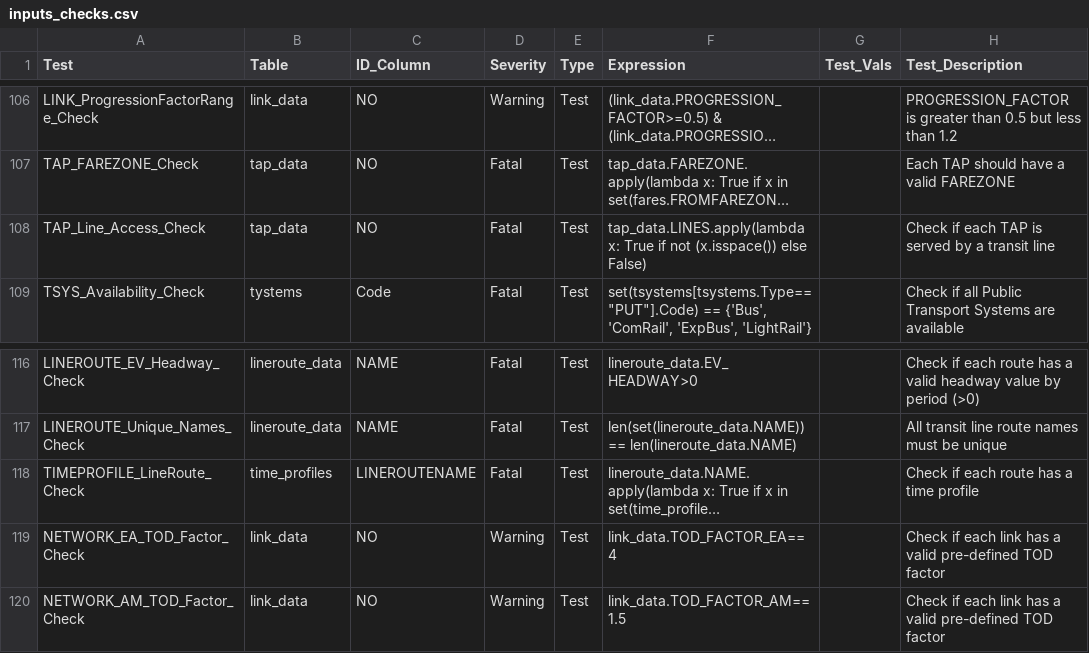
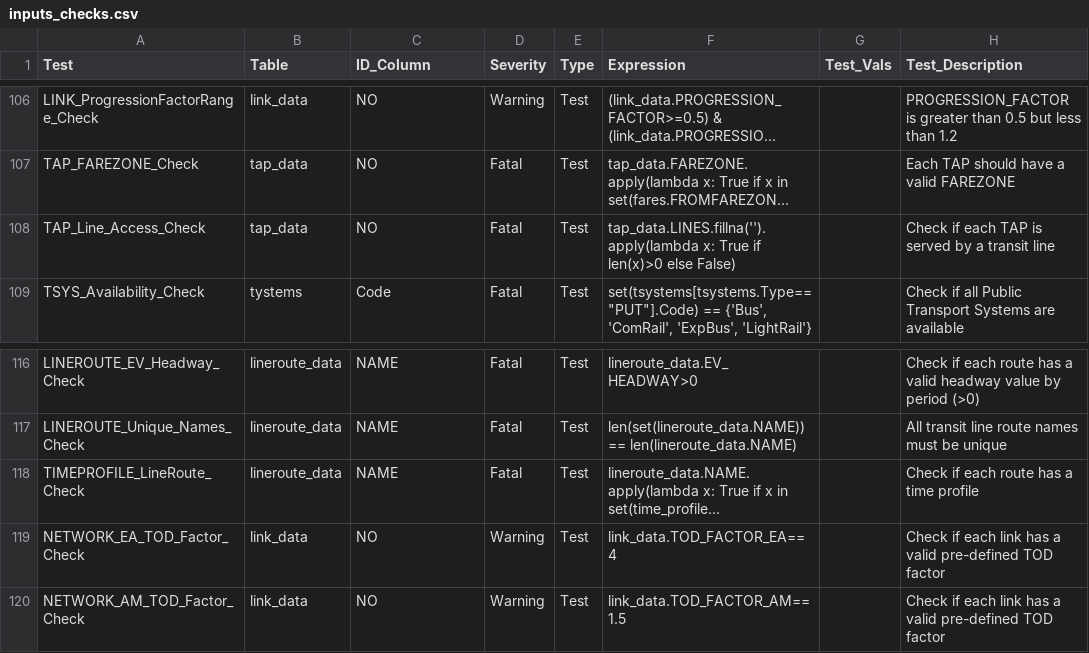
Before and after one commit to RSGInc/SOABM, a CSV file: template/inputChecker/config/inputs_checks.csv, drawn as a sheet; only a part is shown, gaps mark what is left out; long unchanged cells end in …; the diff names each change by its address in the sheet, - before the commit and + after, or states it on an @@ line.

Commit message:
inputChecker - initial revisions

```diff
--- a/template/inputChecker/config/inputs_checks.csv
+++ b/template/inputChecker/config/inputs_checks.csv
-F108 (Expression): tap_data.LINES.apply(lambda x: True if not (x.isspace()) else False)
+F108 (Expression): tap_data.LINES.fillna('').apply(lambda x: True if len(x)>0 else False)
-B118 (Table): time_profiles
+B118 (Table): lineroute_data
-C118 (ID_Column): LINEROUTENAME
+C118 (ID_Column): NAME
```
Also changed, not shown: 4 other files.
